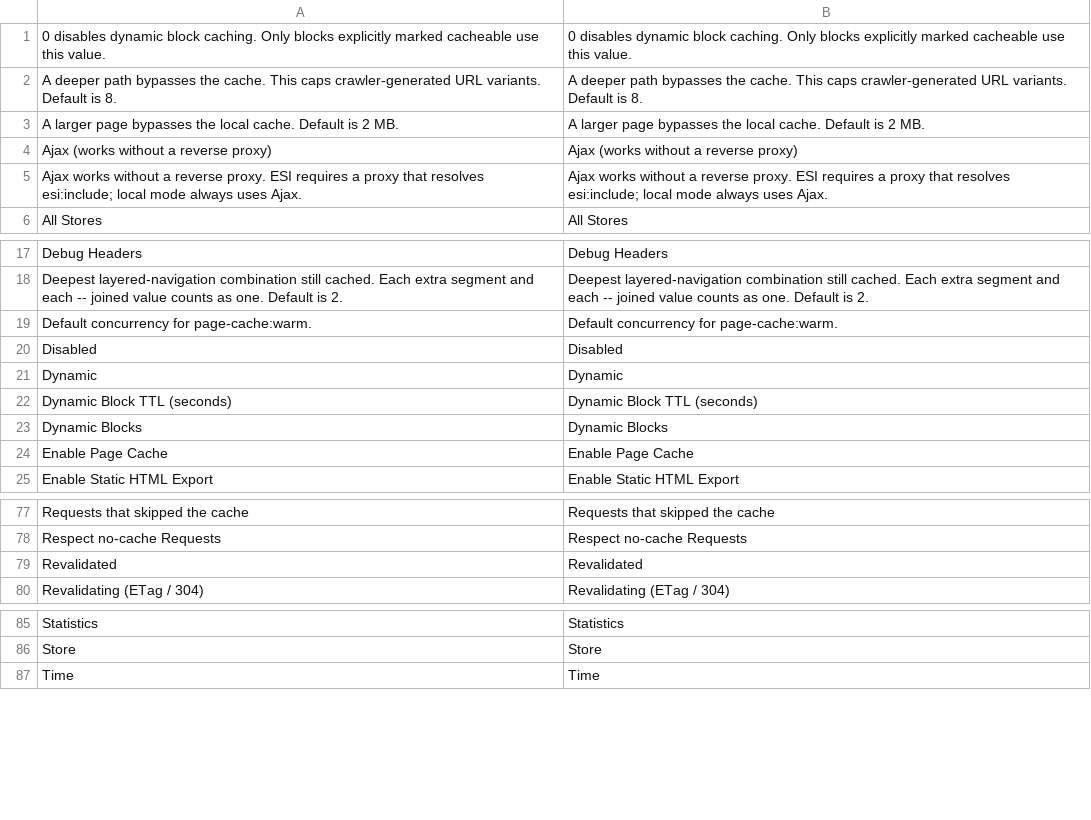
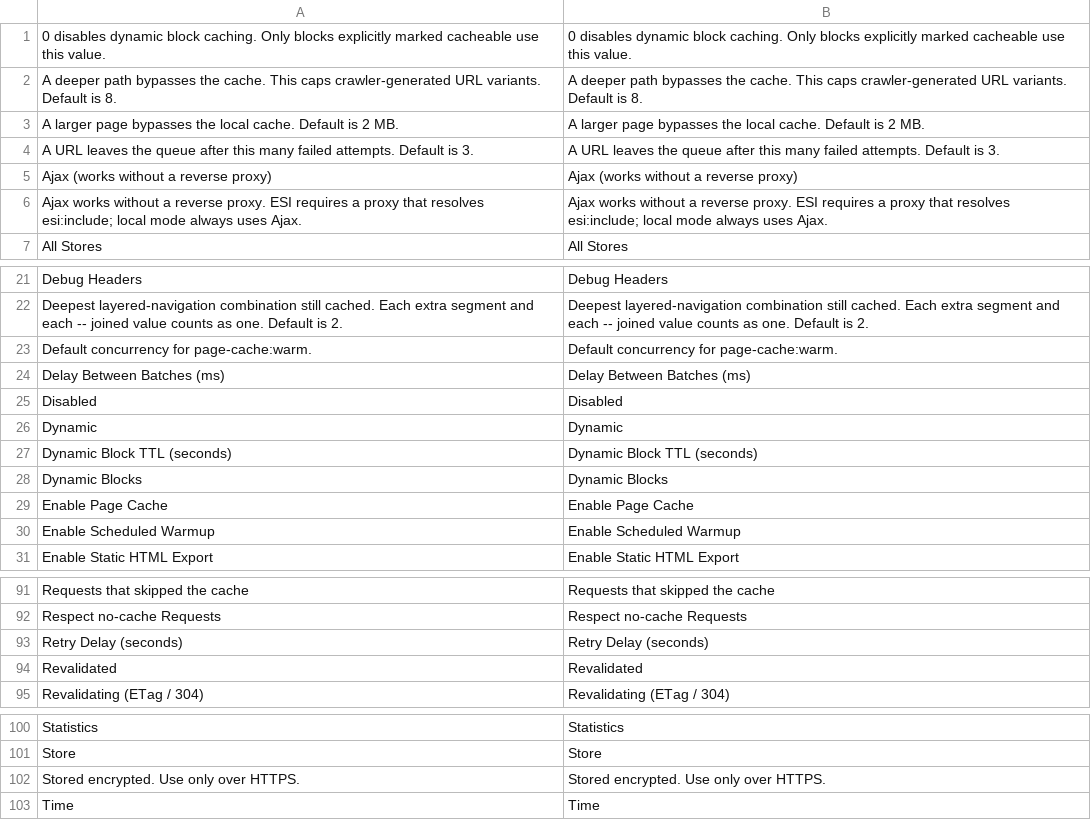
Before and after one commit to 330437409/Maho_PageCache, a CSV file: app/locale/en_US/Maho_PageCache.csv, drawn as a sheet; only a part is shown, gaps mark what is left out; the diff covers the shown part only; the diff names each change by its address in the sheet, - before the commit and + after, or states it on an @@ line.

Commit message:
Added scheduled page cache warmup and CI

```diff
--- a/app/locale/en_US/Maho_PageCache.csv
+++ b/app/locale/en_US/Maho_PageCache.csv
+row 4: A URL leaves the queue after this many failed attempts. Default is 3. | A URL leaves the queue after this many failed attempts. Default is 3.
+row 24: Delay Between Batches (ms) | Delay Between Batches (ms)
+row 30: Enable Scheduled Warmup | Enable Scheduled Warmup
+row 93: Retry Delay (seconds) | Retry Delay (seconds)
+row 102: Stored encrypted. Use only over HTTPS. | Stored encrypted. Use only over HTTPS.
```
Also changed, not shown: 11 added rows elsewhere in this file, 23 other files.
